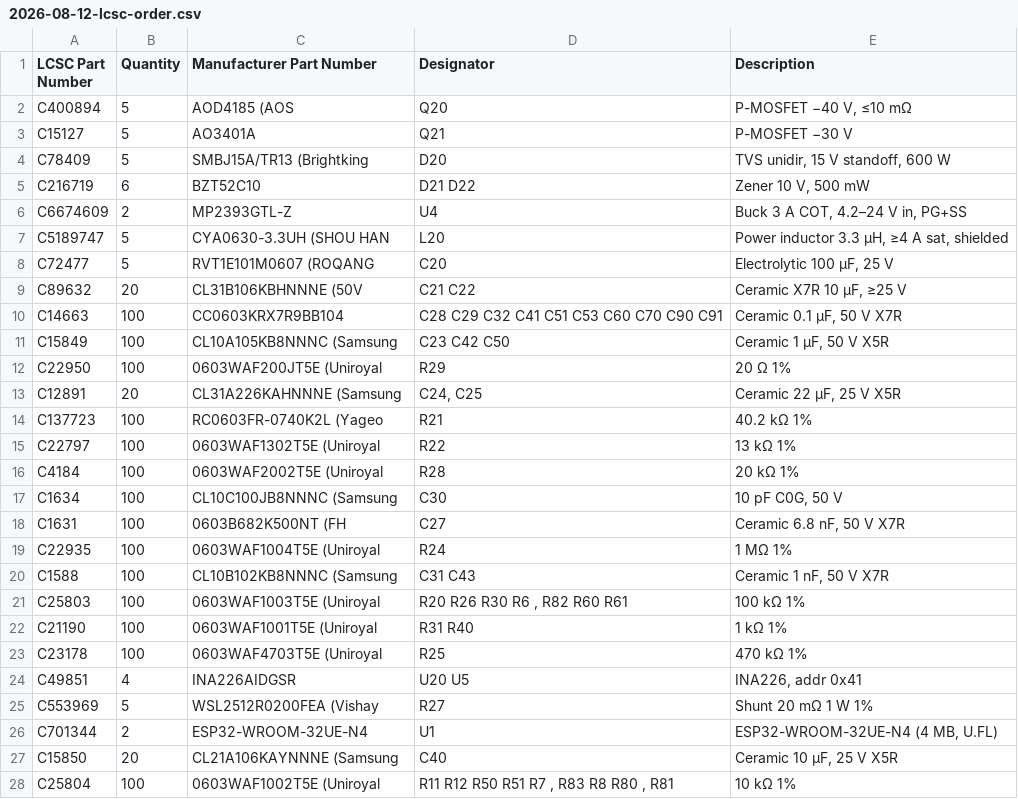
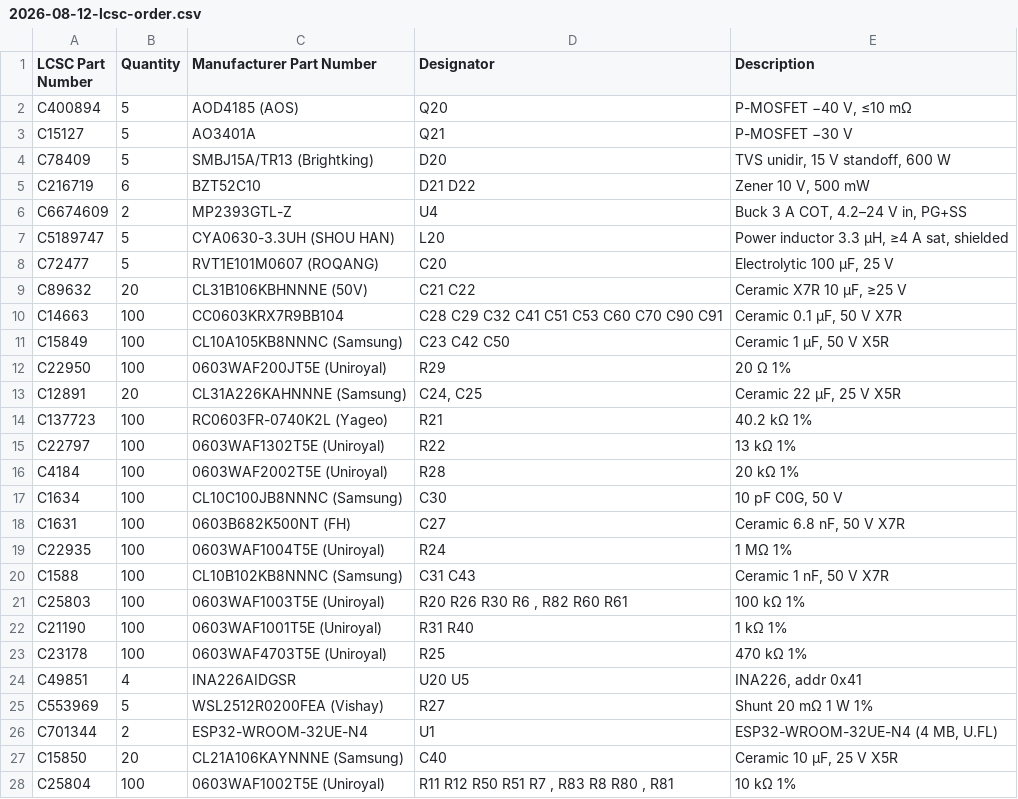
Before and after one commit to cryptotomte/WateringSystem, a CSV file: hardware/bom/orders/2026-08-12-lcsc-order.csv, drawn as a sheet; only a part is shown; the diff covers the shown part only.

```diff
--- a/hardware/bom/orders/2026-08-12-lcsc-order.csv
+++ b/hardware/bom/orders/2026-08-12-lcsc-order.csv
@@ -1,28 +1,28 @@
 LCSC Part Number,Quantity,Manufacturer Part Number,Designator,Description
-C400894,5,AOD4185 (AOS,Q20,"P-MOSFET −40 V, ≤10 mΩ"
+C400894,5,AOD4185 (AOS),Q20,"P-MOSFET −40 V, ≤10 mΩ"
 C15127,5,AO3401A,Q21,P-MOSFET −30 V
-C78409,5,SMBJ15A/TR13 (Brightking,D20,"TVS unidir, 15 V standoff, 600 W"
+C78409,5,SMBJ15A/TR13 (Brightking),D20,"TVS unidir, 15 V standoff, 600 W"
 C216719,6,BZT52C10,D21 D22,"Zener 10 V, 500 mW"
 C6674609,2,MP2393GTL-Z,U4,"Buck 3 A COT, 4.2–24 V in, PG+SS"
-C5189747,5,CYA0630-3.3UH (SHOU HAN,L20,"Power inductor 3.3 µH, ≥4 A sat, shielded"
-C72477,5,RVT1E101M0607 (ROQANG,C20,"Electrolytic 100 µF, 25 V"
-C89632,20,CL31B106KBHNNNE (50V,C21 C22,"Ceramic X7R 10 µF, ≥25 V"
+C5189747,5,CYA0630-3.3UH (SHOU HAN),L20,"Power inductor 3.3 µH, ≥4 A sat, shielded"
+C72477,5,RVT1E101M0607 (ROQANG),C20,"Electrolytic 100 µF, 25 V"
+C89632,20,CL31B106KBHNNNE (50V),C21 C22,"Ceramic X7R 10 µF, ≥25 V"
 C14663,100,CC0603KRX7R9BB104,C28 C29 C32 C41 C51 C53 C60 C70 C90 C91,"Ceramic 0.1 µF, 50 V X7R"
-C15849,100,CL10A105KB8NNNC (Samsung,C23 C42 C50,"Ceramic 1 µF, 50 V X5R"
-C22950,100,0603WAF200JT5E (Uniroyal,R29,20 Ω 1%
-C12891,20,CL31A226KAHNNNE (Samsung,"C24, C25","Ceramic 22 µF, 25 V X5R"
-C137723,100,RC0603FR-0740K2L (Yageo,R21,40.2 kΩ 1%
-C22797,100,0603WAF1302T5E (Uniroyal,R22,13 kΩ 1%
-C4184,100,0603WAF2002T5E (Uniroyal,R28,20 kΩ 1%
-C1634,100,CL10C100JB8NNNC (Samsung,C30,"10 pF C0G, 50 V"
-C1631,100,0603B682K500NT (FH,C27,"Ceramic 6.8 nF, 50 V X7R"
-C22935,100,0603WAF1004T5E (Uniroyal,R24,1 MΩ 1%
-C1588,100,CL10B102KB8NNNC (Samsung,C31 C43,"Ceramic 1 nF, 50 V X7R"
-C25803,100,0603WAF1003T5E (Uniroyal,"R20 R26 R30 R6 , R82 R60 R61",100 kΩ 1%
-C21190,100,0603WAF1001T5E (Uniroyal,R31 R40,1 kΩ 1%
-C23178,100,0603WAF4703T5E (Uniroyal,R25,470 kΩ 1%
+C15849,100,CL10A105KB8NNNC (Samsung),C23 C42 C50,"Ceramic 1 µF, 50 V X5R"
+C22950,100,0603WAF200JT5E (Uniroyal),R29,20 Ω 1%
+C12891,20,CL31A226KAHNNNE (Samsung),"C24, C25","Ceramic 22 µF, 25 V X5R"
+C137723,100,RC0603FR-0740K2L (Yageo),R21,40.2 kΩ 1%
+C22797,100,0603WAF1302T5E (Uniroyal),R22,13 kΩ 1%
+C4184,100,0603WAF2002T5E (Uniroyal),R28,20 kΩ 1%
+C1634,100,CL10C100JB8NNNC (Samsung),C30,"10 pF C0G, 50 V"
+C1631,100,0603B682K500NT (FH),C27,"Ceramic 6.8 nF, 50 V X7R"
+C22935,100,0603WAF1004T5E (Uniroyal),R24,1 MΩ 1%
+C1588,100,CL10B102KB8NNNC (Samsung),C31 C43,"Ceramic 1 nF, 50 V X7R"
+C25803,100,0603WAF1003T5E (Uniroyal),"R20 R26 R30 R6 , R82 R60 R61",100 kΩ 1%
+C21190,100,0603WAF1001T5E (Uniroyal),R31 R40,1 kΩ 1%
+C23178,100,0603WAF4703T5E (Uniroyal),R25,470 kΩ 1%
 C49851,4,INA226AIDGSR,U20 U5,"INA226, addr 0x41"
-C553969,5,WSL2512R0200FEA (Vishay,R27,Shunt 20 mΩ 1 W 1%
+C553969,5,WSL2512R0200FEA (Vishay),R27,Shunt 20 mΩ 1 W 1%
 C701344,2,ESP32-WROOM-32UE-N4,U1,"ESP32-WROOM-32UE-N4 (4 MB, U.FL)"
-C15850,20,CL21A106KAYNNNE (Samsung,C40,"Ceramic 10 µF, 25 V X5R"
-C25804,100,0603WAF1002T5E (Uniroyal,"R11 R12 R50 R51 R7 , R83 R8 R80 , R81",10 kΩ 1%
+C15850,20,CL21A106KAYNNNE (Samsung),C40,"Ceramic 10 µF, 25 V X5R"
+C25804,100,0603WAF1002T5E (Uniroyal),"R11 R12 R50 R51 R7 , R83 R8 R80 , R81",10 kΩ 1%
```
Also changed, not shown: 19 edited cells elsewhere in this file.
